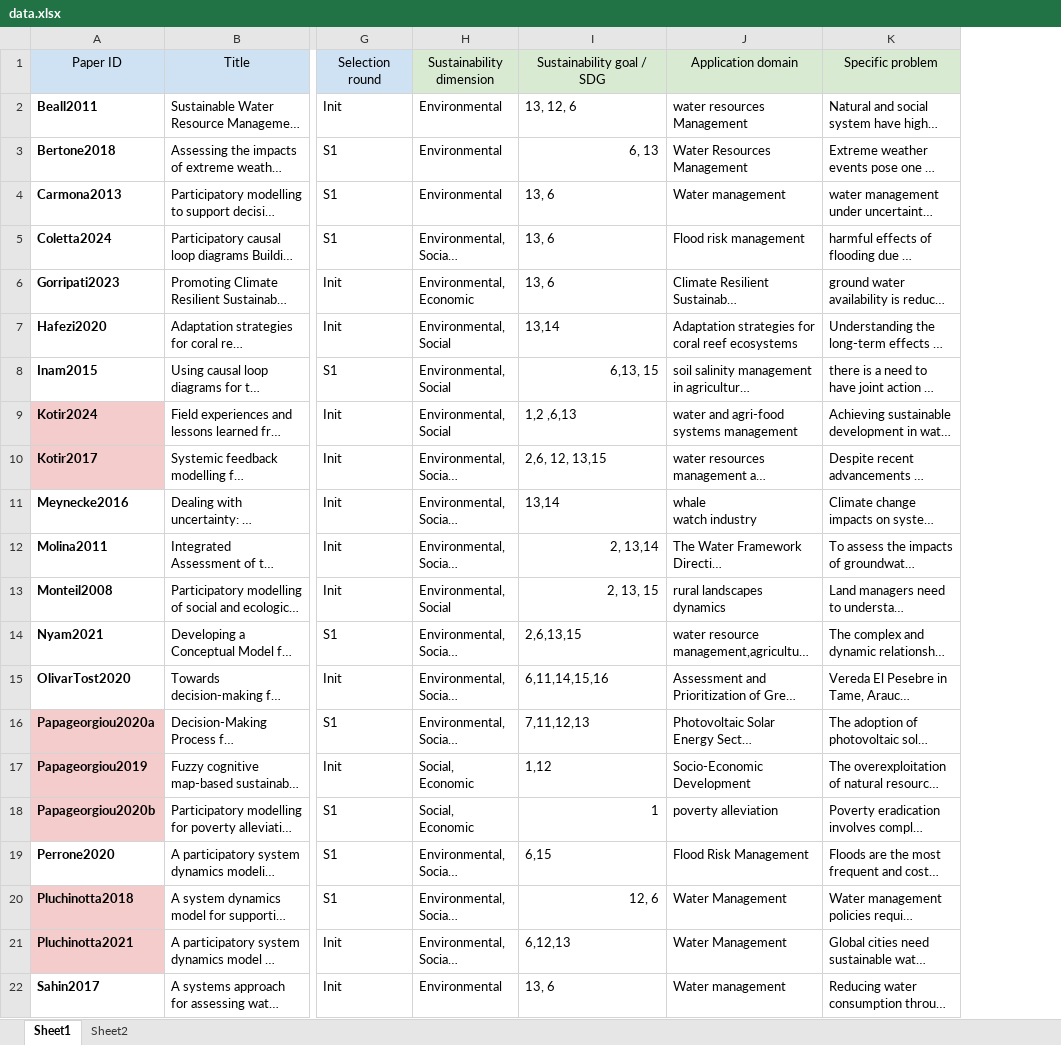
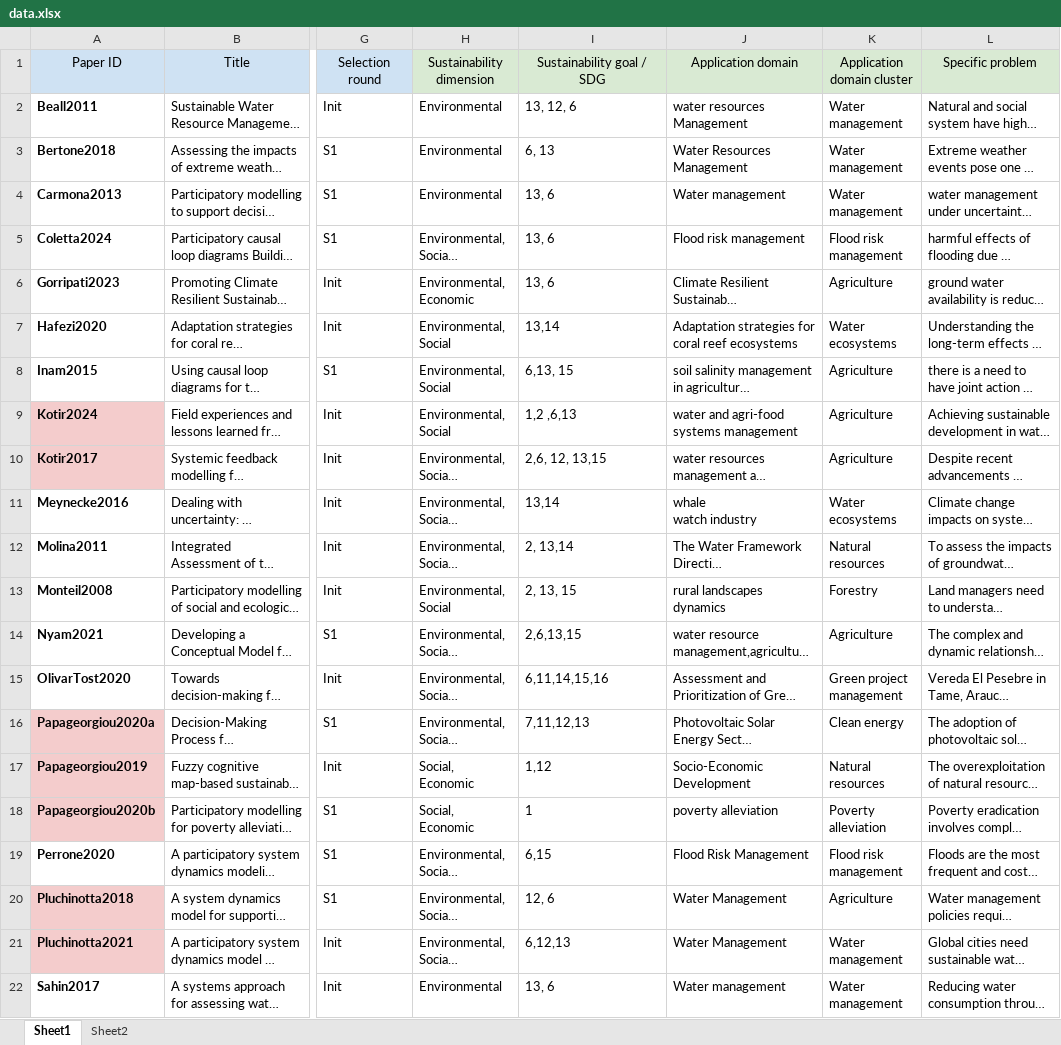
Before and after one commit to ssm-lab/participatory-collaborative-modeling-sustainability-replication-package, an Excel workbook: data/data.xlsx, sheet Sheet1, drawn as a sheet; only a part is shown, gaps mark what is left out; long unchanged cells end in …; values as stored, in another font and other column widths than the file's, no borders; charts and pictures not drawn; the diff names each change by its address in the sheet, - before the commit and + after, or states it on an @@ line.

```diff
--- a/data/data.xlsx (sheet Sheet1)
+++ b/data/data.xlsx (sheet Sheet1)
+column K (Application domain cluster), rows 2-22: Water management | Water management | Water management | Flood risk management | Agriculture | Water ecosystems | Agriculture | Agriculture | Agriculture | Water ecosystems | Natural resources | Forestry | Agriculture | Green project management | Clean energy | Natural resources | Poverty alleviation | Flood risk management | Agriculture | Water management | Water management
-I3 alignment: right
+I3 alignment: left
-I8 alignment: right
+I8 alignment: left
-I12:I13 alignment: right
+I12:I13 alignment: left
-I18 alignment: right
+I18 alignment: left
-I20 alignment: right
+I20 alignment: left
```
Also changed, not shown: charts or pictures, 7 other files.
